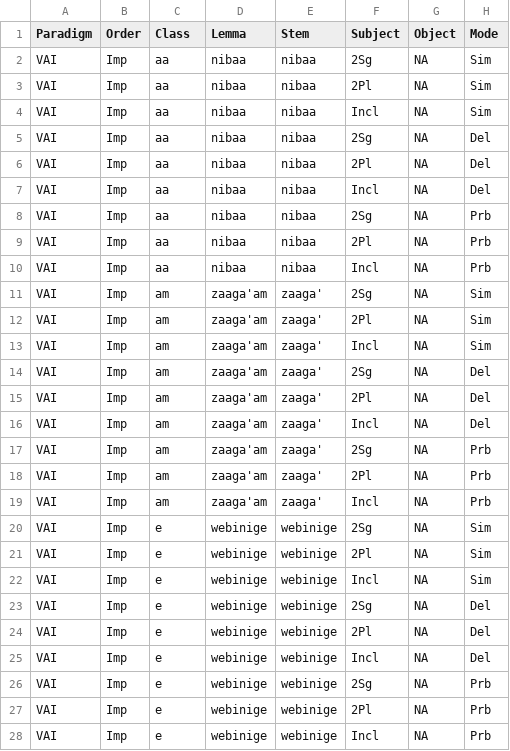
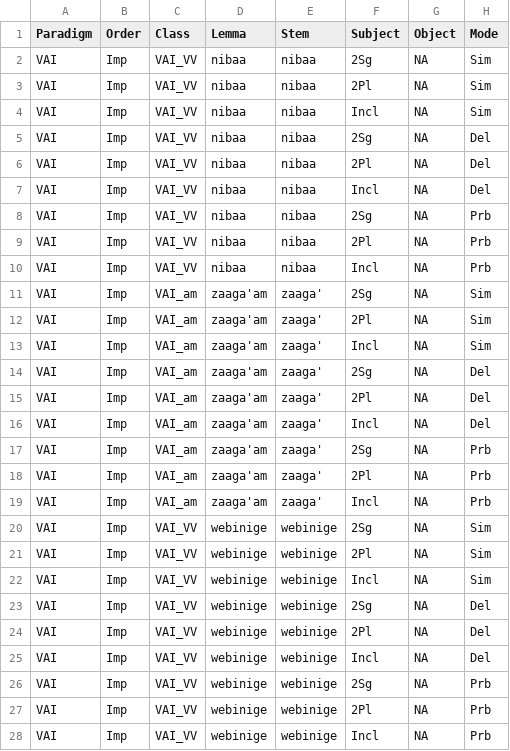
Before and after one commit to ELF-Lab/OjibweMorph, a CSV file: Spreadsheets/VAI_IMP.csv, drawn as a sheet; only a part is shown; the diff covers the shown part only; the diff names each change by its address in the sheet, - before the commit and + after, or states it on an @@ line.

```diff
--- a/Spreadsheets/VAI_IMP.csv
+++ b/Spreadsheets/VAI_IMP.csv
-C2:C10 (Class): aa
+C2:C10 (Class): VAI_VV
-C11:C19 (Class): am
+C11:C19 (Class): VAI_am
-C20:C28 (Class): e
+C20:C28 (Class): VAI_VV
```
Also changed, not shown: 54 edited cells elsewhere in this file, Spreadsheets/VAI_CNJ.csv, Spreadsheets/VAI_IND.csv, 1 other file.
